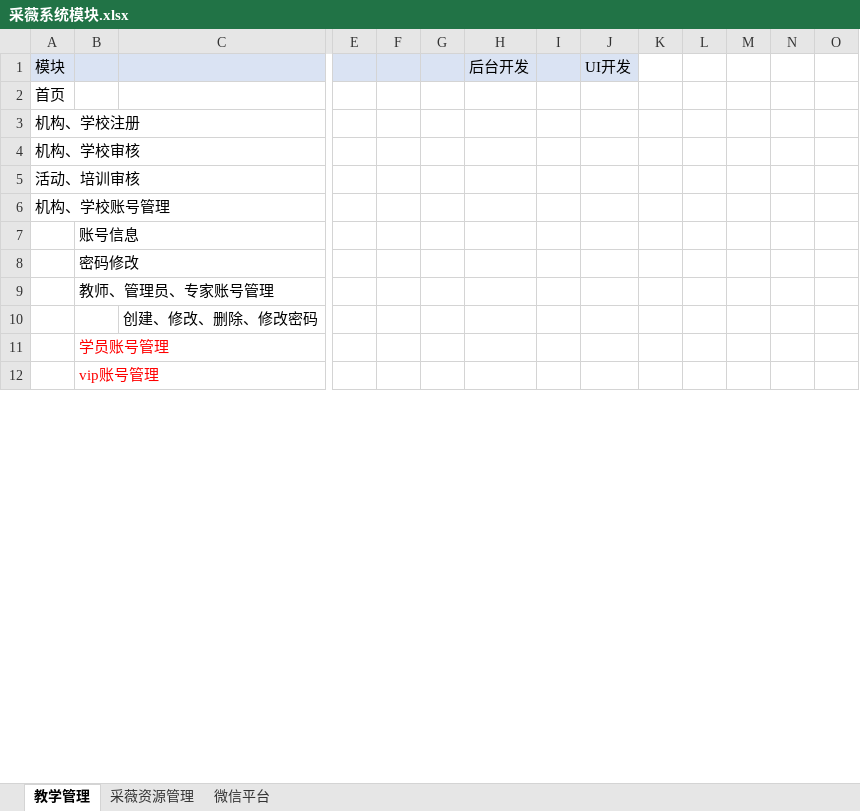
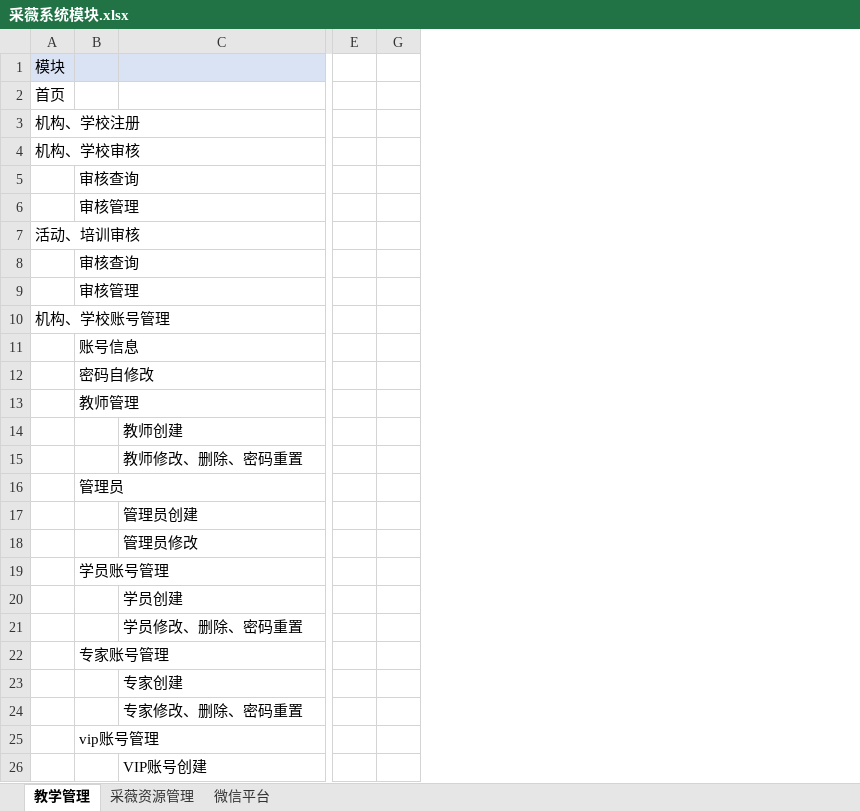
Before and after one commit to qinfuji/caiwei, an Excel workbook: docs/采薇系统模块.xlsx, sheet 教学管理, drawn as a sheet; only a part is shown, gaps mark what is left out; values as stored, in another font and other column widths than the file's, no borders; removed rows and columns are numbered as before the commit, all else as after; rows hold the shown columns only; the diff covers the shown part only; the diff names each change by its address in the sheet, - before the commit and + after, or states it on an @@ line.

Commit message:
修改需求

```diff
--- a/docs/采薇系统模块.xlsx (sheet 教学管理)
+++ b/docs/采薇系统模块.xlsx (sheet 教学管理)
@@ column F hidden, empty @@
-column H, row 1: 后台开发
-column I, empty
-column J, row 1: UI开发
-column K, empty
-column L, empty
-column M, empty
-column N, empty
-column O, empty
-E1 fill: #DAE3F3
+E1 fill: none
-G1 fill: #DAE3F3
+G1 fill: none
+row 5:  | 审核查询
+row 6:  | 审核管理
+row 8:  | 审核查询
+row 9:  | 审核管理
-B12: 密码修改
+B12: 密码自修改
-B13: 教师、管理员、专家账号管理
+B13: 教师管理
-C14: 创建、修改、删除、修改密码
+C14: 教师创建
-row 11:  | 学员账号管理
+row 15:  |  | 教师修改、删除、密码重置
+row 16:  | 管理员
+row 17:  |  | 管理员创建
+row 18:  |  | 管理员修改
+row 19:  | 学员账号管理
+row 20:  |  | 学员创建
+row 21:  |  | 学员修改、删除、密码重置
+row 22:  | 专家账号管理
+row 23:  |  | 专家创建
+row 24:  |  | 专家修改、删除、密码重置
-B25 text colour: #FF0000
+B25 text colour: black
+row 26:  |  | VIP账号创建
```
Also changed, not shown: 24 added rows, 10 removed rows, 3 moved rows, 1 removed column and 9 edited cells elsewhere in this sheet.
